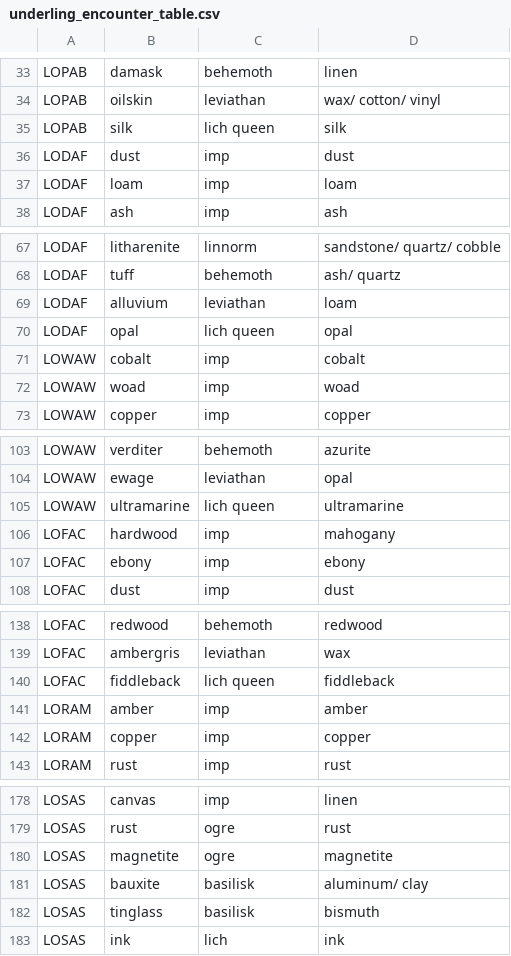
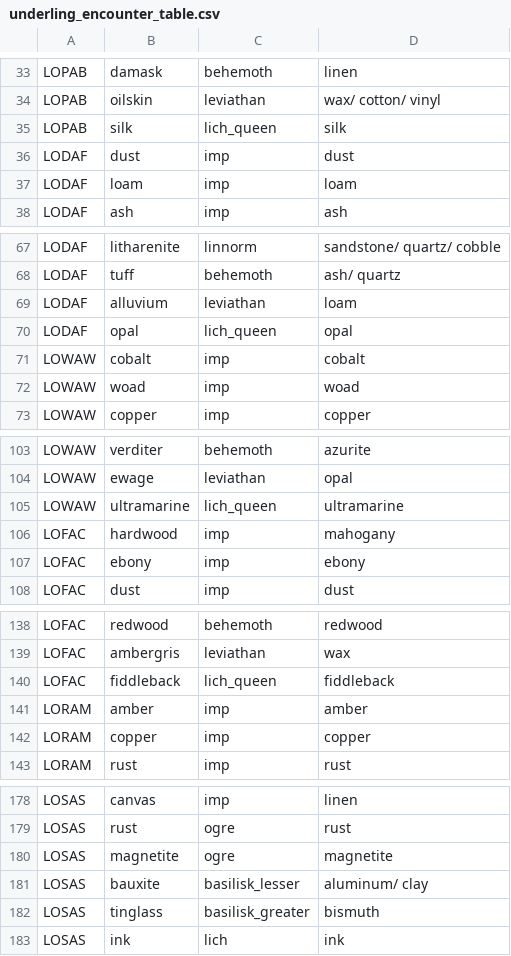
Before and after one commit to Wiwaxia-foliosa/Underling-generator, a CSV file: underling_encounter_table.csv, drawn as a sheet; only a part is shown, gaps mark what is left out; the diff covers the shown part only.

```diff
--- a/underling_encounter_table.csv
+++ b/underling_encounter_table.csv
@@ -34,3 +34,3 @@ LOPAB,damask,behemoth,linen
 LOPAB,oilskin,leviathan,wax/ cotton/ vinyl
-LOPAB,silk,lich queen,silk
+LOPAB,silk,lich_queen,silk
 LODAF,dust,imp,dust
@@ -69,3 +69,3 @@ LODAF,tuff,behemoth,ash/ quartz
 LODAF,alluvium,leviathan,loam
-LODAF,opal,lich queen,opal
+LODAF,opal,lich_queen,opal
 LOWAW,cobalt,imp,cobalt
@@ -104,3 +104,3 @@ LOWAW,verditer,behemoth,azurite
 LOWAW,ewage,leviathan,opal
-LOWAW,ultramarine,lich queen,ultramarine
+LOWAW,ultramarine,lich_queen,ultramarine
 LOFAC,hardwood,imp,mahogany
@@ -139,3 +139,3 @@ LOFAC,redwood,behemoth,redwood
 LOFAC,ambergris,leviathan,wax
-LOFAC,fiddleback,lich queen,fiddleback
+LOFAC,fiddleback,lich_queen,fiddleback
 LORAM,amber,imp,amber
@@ -180,4 +180,4 @@ LOSAS,rust,ogre,rust
 LOSAS,magnetite,ogre,magnetite
-LOSAS,bauxite,basilisk,aluminum/ clay
-LOSAS,tinglass,basilisk,bismuth
+LOSAS,bauxite,basilisk_lesser,aluminum/ clay
+LOSAS,tinglass,basilisk_greater,bismuth
 LOSAS,ink,lich,ink
```
Also changed, not shown: 12 edited cells elsewhere in this file, 1 other file.
